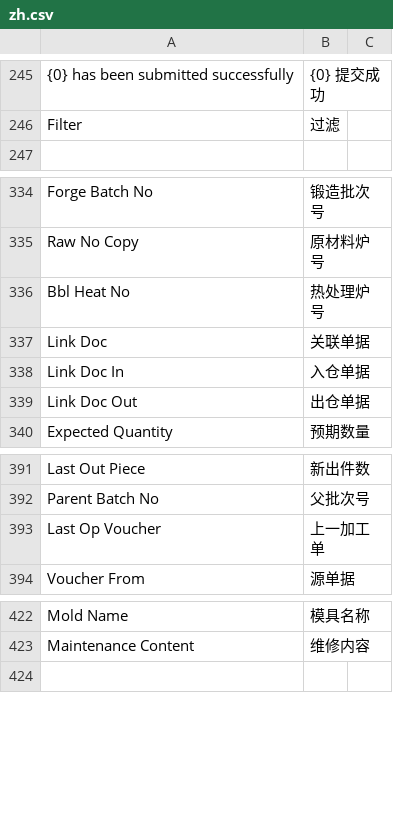
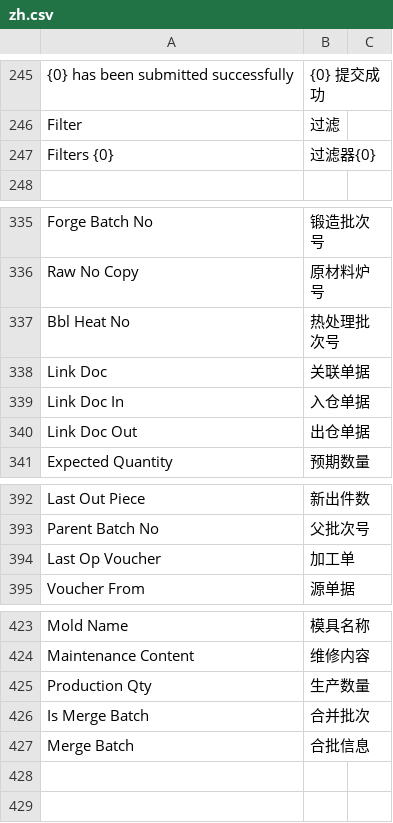
Before and after one commit to coldenmaster/bbl_app, a CSV file: bbl_app/translations/zh.csv, drawn as a sheet; only a part is shown, gaps mark what is left out; addresses are those after the commit; the diff names each change by its address in the sheet, - before the commit and + after, or states it on an @@ line.

Commit message:
merge batch

```diff
--- a/bbl_app/translations/zh.csv
+++ b/bbl_app/translations/zh.csv
+row 247: Filters {0} | 过滤器{0}
-B337: 热处理炉号
+B337: 热处理批次号
-B394: 上一加工单
+B394: 加工单
+row 425: Production Qty | 生产数量
+row 426: Is Merge Batch | 合并批次
+row 427: Merge Batch | 合批信息
+row 428: (empty)
```
Also changed, not shown: 12 other files.
